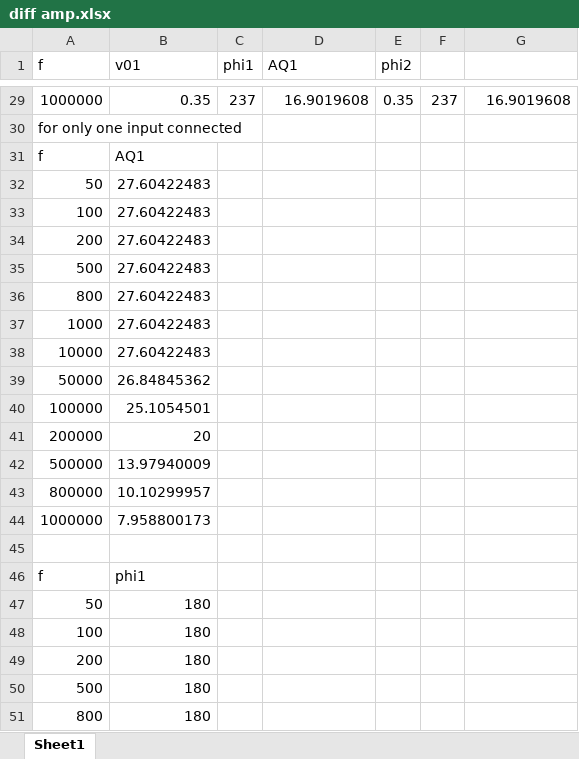
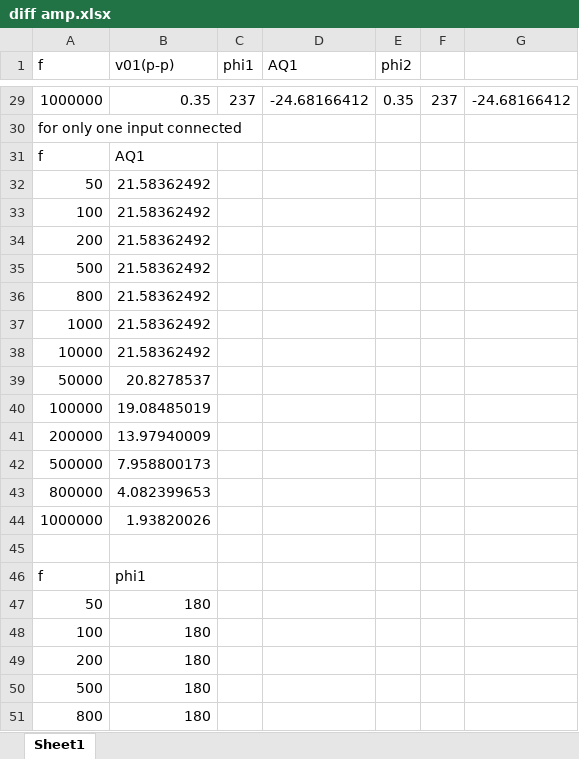
Before and after one commit to escapetist/AdvElex, an Excel workbook: diff amp.xlsx, sheet Sheet1, drawn as a sheet; only a part is shown, gaps mark what is left out; values as stored, in another font and other column widths than the file's, no borders; charts and pictures not drawn; the diff covers the shown part only; the diff names each change by its address in the sheet, - before the commit and + after, or states it on an @@ line.

```diff
--- a/diff amp.xlsx (sheet Sheet1)
+++ b/diff amp.xlsx (sheet Sheet1)
-B1: v01
+B1: v01(p-p)
-D29 (AQ1): 16.9019608
+D29 (AQ1): -24.68166412
-G29: 16.9019608
+G29: -24.68166412
-B32:B38 (v01(p-p)): 27.60422483
+B32:B38 (v01(p-p)): 21.58362492
-B39 (v01(p-p)): 26.84845362
+B39 (v01(p-p)): 20.8278537
-B40 (v01(p-p)): 25.1054501
+B40 (v01(p-p)): 19.08485019
-B41 (v01(p-p)): 20
+B41 (v01(p-p)): 13.97940009
-B42 (v01(p-p)): 13.97940009
+B42 (v01(p-p)): 7.958800173
-B43 (v01(p-p)): 10.10299957
+B43 (v01(p-p)): 4.082399653
-B44 (v01(p-p)): 7.958800173
+B44 (v01(p-p)): 1.93820026
```
Also changed, not shown: 51 edited cells elsewhere in this sheet, charts or pictures, 1 other file.
